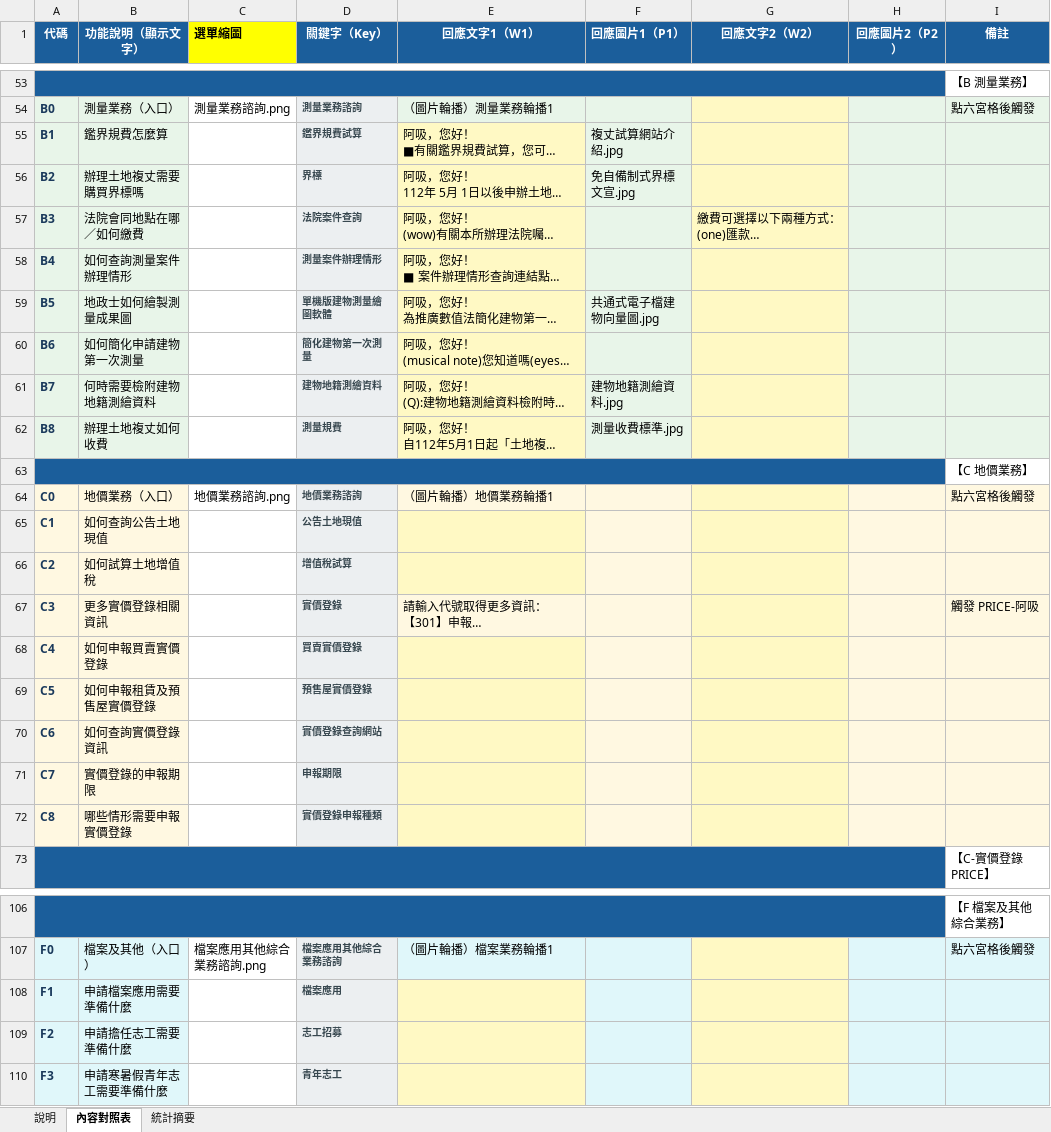
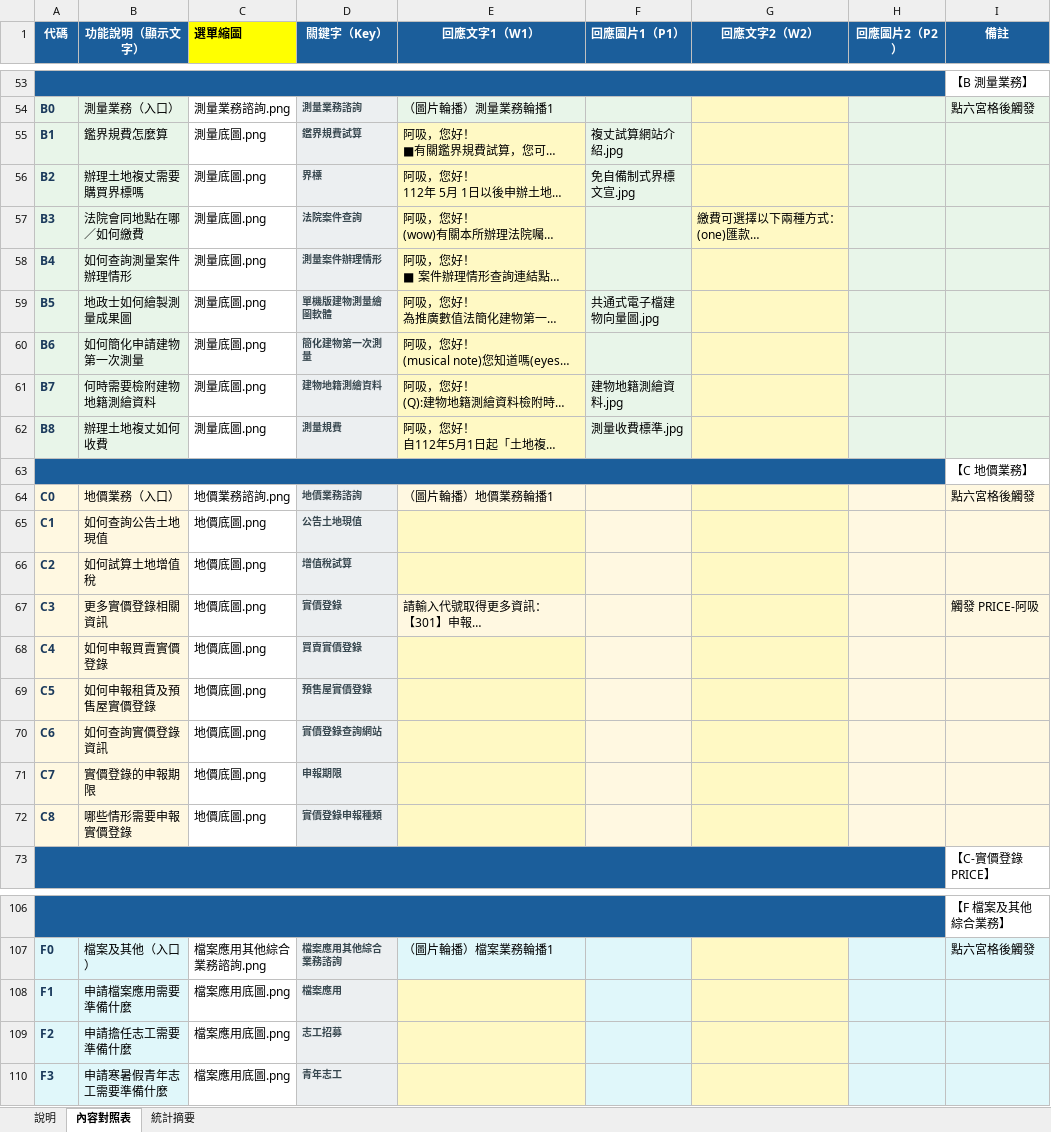
Before and after one commit to jb10011250/linebot-xhu, an Excel workbook: LINE_Bot_內容對照表.xlsx, sheet 內容對照表, drawn as a sheet; only a part is shown, gaps mark what is left out; long unchanged cells end in …; values as stored, in another font and other column widths than the file's, no borders; the diff covers the shown part only; the diff names each change by its address in the sheet, - before the commit and + after, or states it on an @@ line.

```diff
--- a/LINE_Bot_內容對照表.xlsx (sheet 內容對照表)
+++ b/LINE_Bot_內容對照表.xlsx (sheet 內容對照表)
-C55:C62 (選單縮圖): (empty)
+C55:C62 (選單縮圖): 測量底圖.png
-C65:C72 (選單縮圖): (empty)
+C65:C72 (選單縮圖): 地價底圖.png
-C108:C110 (選單縮圖): (empty)
+C108:C110 (選單縮圖): 檔案應用底圖.png
```
Also changed, not shown: 23 edited cells elsewhere in this sheet, 17 other files.
